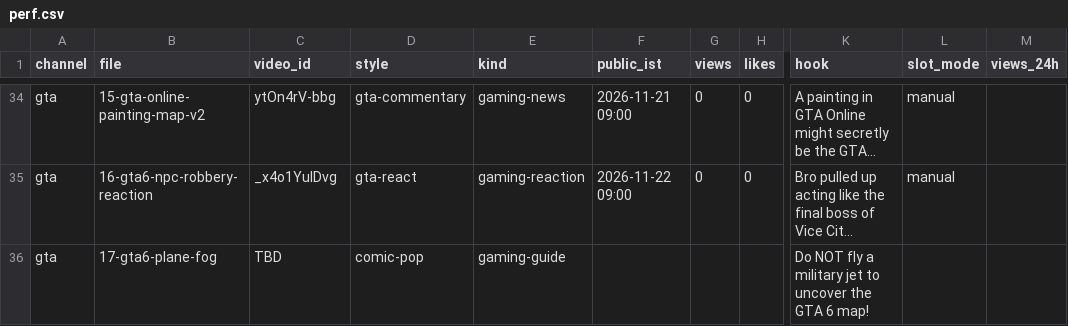
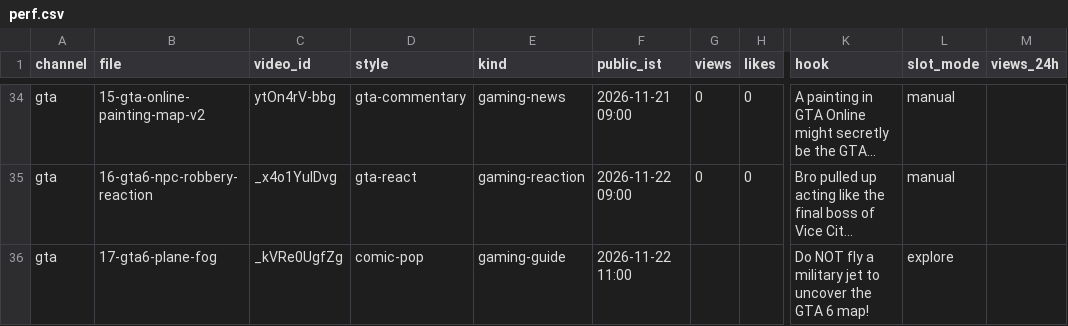
Before and after one commit to ffrastogi737-art/Faltu, a CSV file: shorts-out/perf.csv, drawn as a sheet; only a part is shown, gaps mark what is left out; long unchanged cells end in …; the diff names each change by its address in the sheet, - before the commit and + after, or states it on an @@ line.

```diff
--- a/shorts-out/perf.csv
+++ b/shorts-out/perf.csv
-C36 (video_id): TBD
+C36 (video_id): _kVRe0UgfZg
-F36 (public_ist): (empty)
+F36 (public_ist): 2026-11-22 11:00
-L36 (slot_mode): (empty)
+L36 (slot_mode): explore
```
Also changed, not shown: 3 other files.
